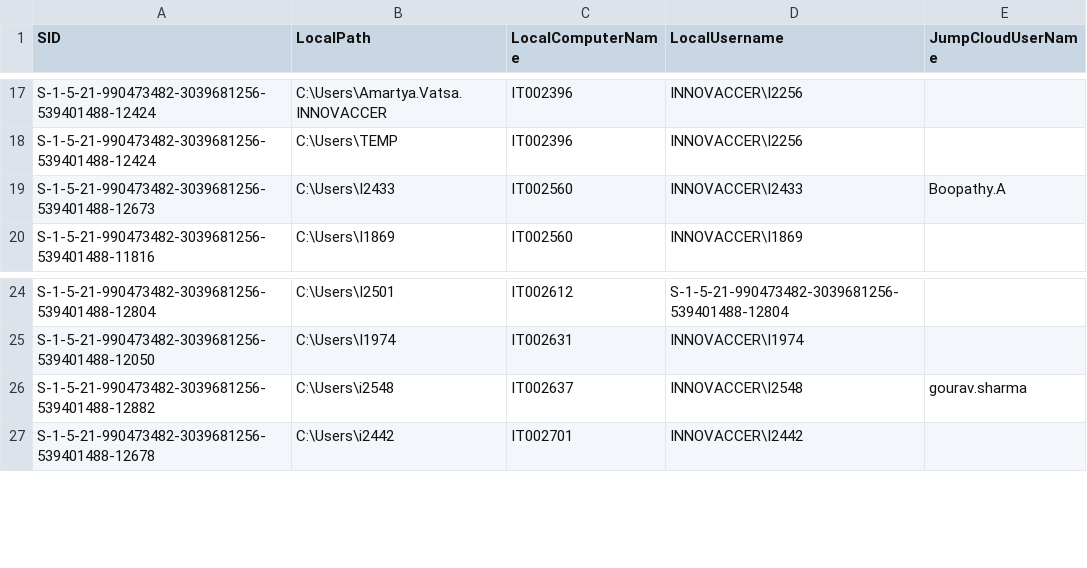
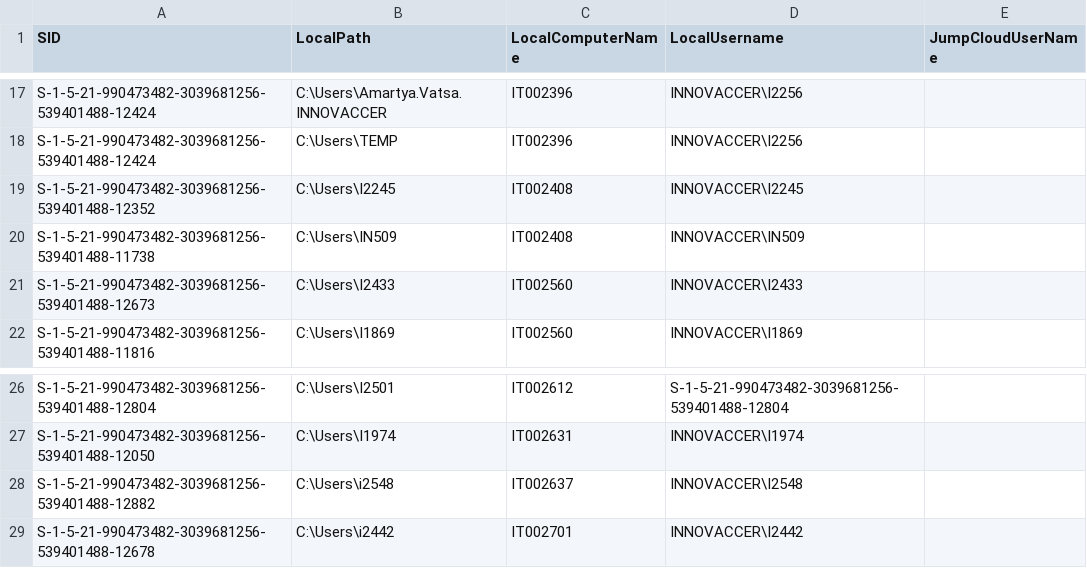
Before and after one commit to savinways/JumpCloud-ADMU-Discovery, a CSV file: jcdiscovery.csv, drawn as a sheet; only a part is shown, gaps mark what is left out.

Commit message:
CSV Upload

```diff
--- a/jcdiscovery.csv
+++ b/jcdiscovery.csv
@@ -18,3 +18,5 @@
 "S-1-5-21-990473482-3039681256-539401488-12424","C:\Users\TEMP","IT002396","INNOVACCER\I2256",""
-"S-1-5-21-990473482-3039681256-539401488-12673","C:\Users\I2433","IT002560","INNOVACCER\I2433","Boopathy.A"
+"S-1-5-21-990473482-3039681256-539401488-12352","C:\Users\I2245","IT002408","INNOVACCER\I2245",""
+"S-1-5-21-990473482-3039681256-539401488-11738","C:\Users\IN509","IT002408","INNOVACCER\IN509",""
+"S-1-5-21-990473482-3039681256-539401488-12673","C:\Users\I2433","IT002560","INNOVACCER\I2433",""
 "S-1-5-21-990473482-3039681256-539401488-11816","C:\Users\I1869","IT002560","INNOVACCER\I1869",""
@@ -25,3 +27,3 @@
 "S-1-5-21-990473482-3039681256-539401488-12050","C:\Users\I1974","IT002631","INNOVACCER\I1974",""
-"S-1-5-21-990473482-3039681256-539401488-12882","C:\Users\i2548","IT002637","INNOVACCER\I2548","gourav.sharma"
+"S-1-5-21-990473482-3039681256-539401488-12882","C:\Users\i2548","IT002637","INNOVACCER\I2548",""
 "S-1-5-21-990473482-3039681256-539401488-12678","C:\Users\i2442","IT002701","INNOVACCER\I2442",""
```
